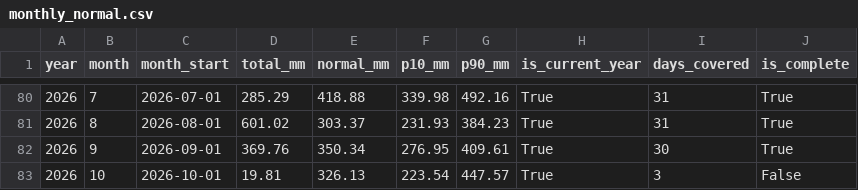
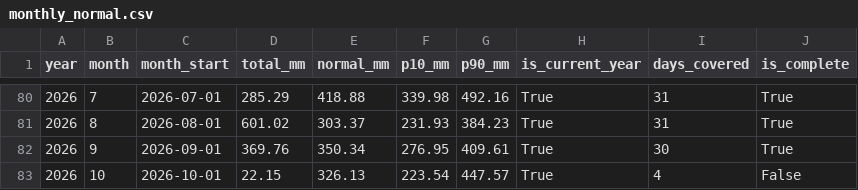
Before and after one commit to Marcus-Chu-Chu/bahaulan, a CSV file: exports/monthly_normal.csv, drawn as a sheet; only a part is shown, gaps mark what is left out.

```diff
--- a/exports/monthly_normal.csv
+++ b/exports/monthly_normal.csv
@@ -82,2 +82,2 @@ year,month,month_start,total_mm,normal_mm,p10_mm,p90_mm,is_current_year,days_cov
 2026,9,2026-09-01,369.76,350.34,276.95,409.61,True,30,True
-2026,10,2026-10-01,19.81,326.13,223.54,447.57,True,3,False
+2026,10,2026-10-01,22.15,326.13,223.54,447.57,True,4,False
```
Also changed, not shown: exports/river.csv, logs/runs.csv, 4 other files.
